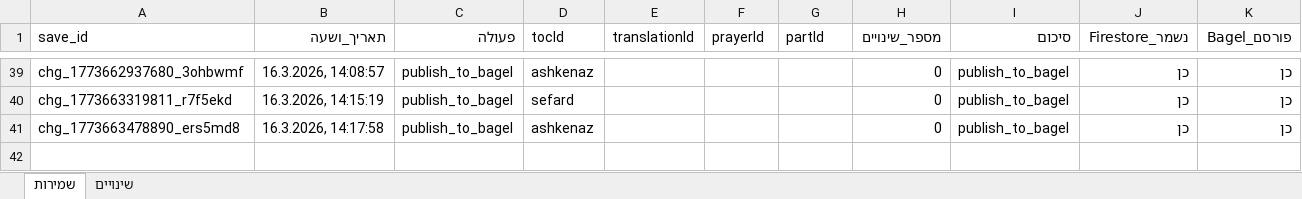
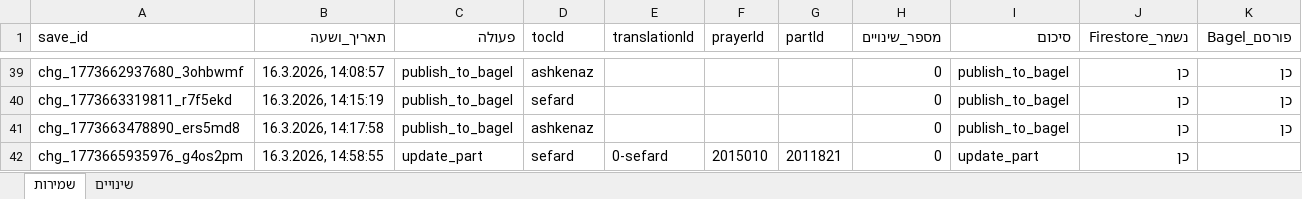
Before and after one commit to koren-workspace/AppKorenCMS, an Excel workbook: docs/cms-changes.xlsx, sheet שמירות, drawn as a sheet; only a part is shown, gaps mark what is left out; values as stored, in another font and other column widths than the file's, no borders; the diff names each change by its address in the sheet, - before the commit and + after, or states it on an @@ line.

```diff
--- a/docs/cms-changes.xlsx (sheet שמירות)
+++ b/docs/cms-changes.xlsx (sheet שמירות)
+row 42: chg_1773665935976_g4os2pm | 16.3.2026, 14:58:55 | update_part | sefard | 0-sefard | 2015010 | 2011821 | 0 | update_part | כן
```
Also changed, not shown: sheet שינויים, 1 other file.
